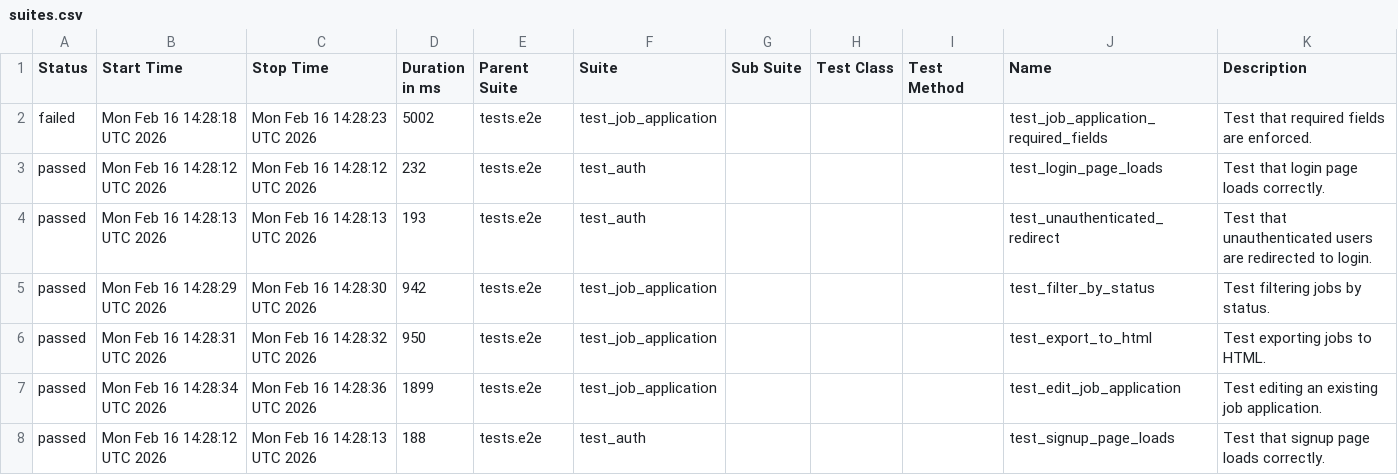
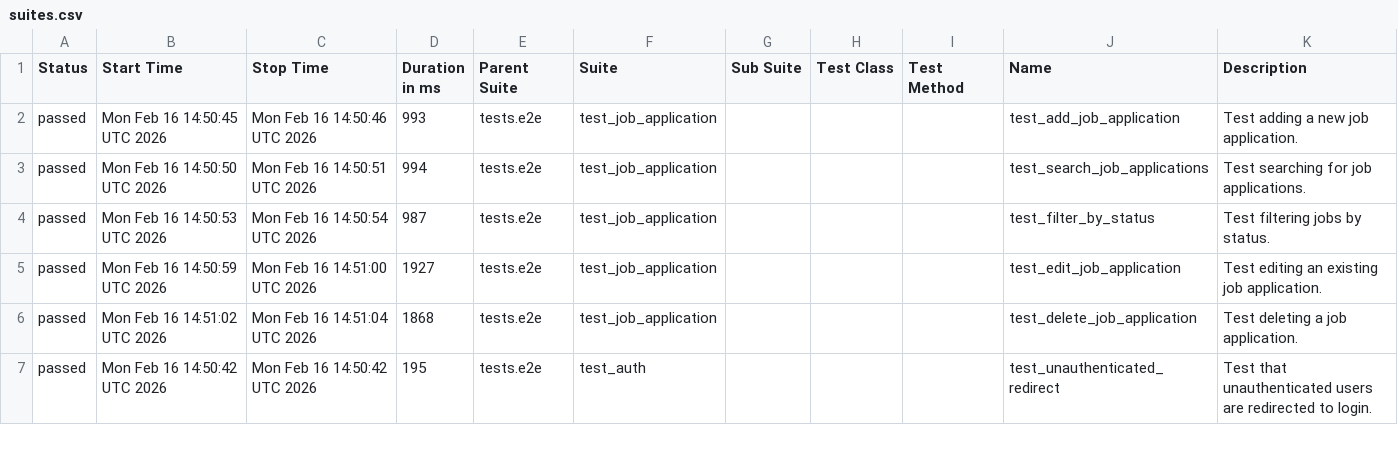
Before and after one commit to msolomianiuk/job-application-tracker, a CSV file: data/suites.csv, drawn as a sheet; only a part is shown; the diff covers the shown part only.

```diff
--- a/data/suites.csv
+++ b/data/suites.csv
@@ -1,8 +1,7 @@
 "Status","Start Time","Stop Time","Duration in ms","Parent Suite","Suite","Sub Suite","Test Class","Test Method","Name","Description"
-"failed","Mon Feb 16 14:28:18 UTC 2026","Mon Feb 16 14:28:23 UTC 2026","5002","tests.e2e","test_job_application","","","","test_job_application_required_fields","Test that required fields are enforced."
-"passed","Mon Feb 16 14:28:12 UTC 2026","Mon Feb 16 14:28:12 UTC 2026","232","tests.e2e","test_auth","","","","test_login_page_loads","Test that login page loads correctly."
-"passed","Mon Feb 16 14:28:13 UTC 2026","Mon Feb 16 14:28:13 UTC 2026","193","tests.e2e","test_auth","","","","test_unauthenticated_redirect","Test that unauthenticated users are redirected to login."
-"passed","Mon Feb 16 14:28:29 UTC 2026","Mon Feb 16 14:28:30 UTC 2026","942","tests.e2e","test_job_application","","","","test_filter_by_status","Test filtering jobs by status."
-"passed","Mon Feb 16 14:28:31 UTC 2026","Mon Feb 16 14:28:32 UTC 2026","950","tests.e2e","test_job_application","","","","test_export_to_html","Test exporting jobs to HTML."
-"passed","Mon Feb 16 14:28:34 UTC 2026","Mon Feb 16 14:28:36 UTC 2026","1899","tests.e2e","test_job_application","","","","test_edit_job_application","Test editing an existing job application."
-"passed","Mon Feb 16 14:28:12 UTC 2026","Mon Feb 16 14:28:13 UTC 2026","188","tests.e2e","test_auth","","","","test_signup_page_loads","Test that signup page loads correctly."
+"passed","Mon Feb 16 14:50:45 UTC 2026","Mon Feb 16 14:50:46 UTC 2026","993","tests.e2e","test_job_application","","","","test_add_job_application","Test adding a new job application."
+"passed","Mon Feb 16 14:50:50 UTC 2026","Mon Feb 16 14:50:51 UTC 2026","994","tests.e2e","test_job_application","","","","test_search_job_applications","Test searching for job applications."
+"passed","Mon Feb 16 14:50:53 UTC 2026","Mon Feb 16 14:50:54 UTC 2026","987","tests.e2e","test_job_application","","","","test_filter_by_status","Test filtering jobs by status."
+"passed","Mon Feb 16 14:50:59 UTC 2026","Mon Feb 16 14:51:00 UTC 2026","1927","tests.e2e","test_job_application","","","","test_edit_job_application","Test editing an existing job application."
+"passed","Mon Feb 16 14:51:02 UTC 2026","Mon Feb 16 14:51:04 UTC 2026","1868","tests.e2e","test_job_application","","","","test_delete_job_application","Test deleting a job application."
+"passed","Mon Feb 16 14:50:42 UTC 2026","Mon Feb 16 14:50:42 UTC 2026","195","tests.e2e","test_auth","","","","test_unauthenticated_redirect","Test that unauthenticated users are redirected to login."
```
Also changed, not shown: 1 added row and 16 edited cells elsewhere in this file, data/behaviors.csv, 42 other files.
